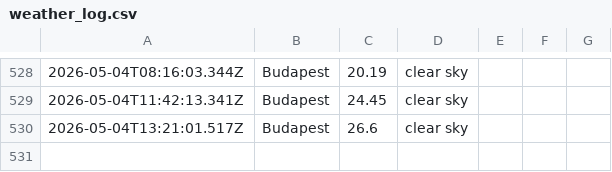
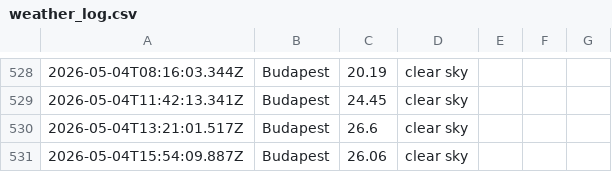
Before and after one commit to Jake-Davis01/La-Fosse-Weather-App, a CSV file: data/weather_log.csv, drawn as a sheet; only a part is shown, gaps mark what is left out; the diff names each change by its address in the sheet, - before the commit and + after, or states it on an @@ line.

```diff
--- a/data/weather_log.csv
+++ b/data/weather_log.csv
+row 531: 2026-05-04T15:54:09.887Z | Budapest | 26.06 | clear sky
```
Also changed, not shown: 1 other file.
